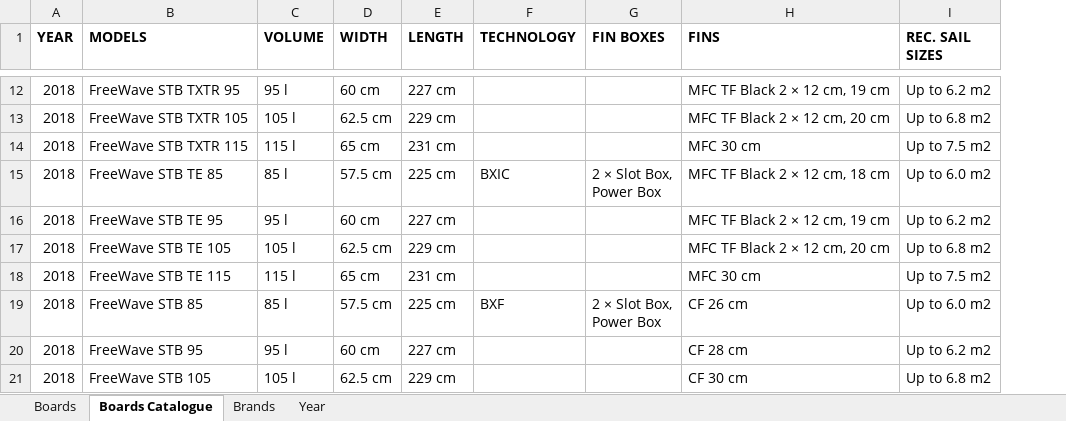
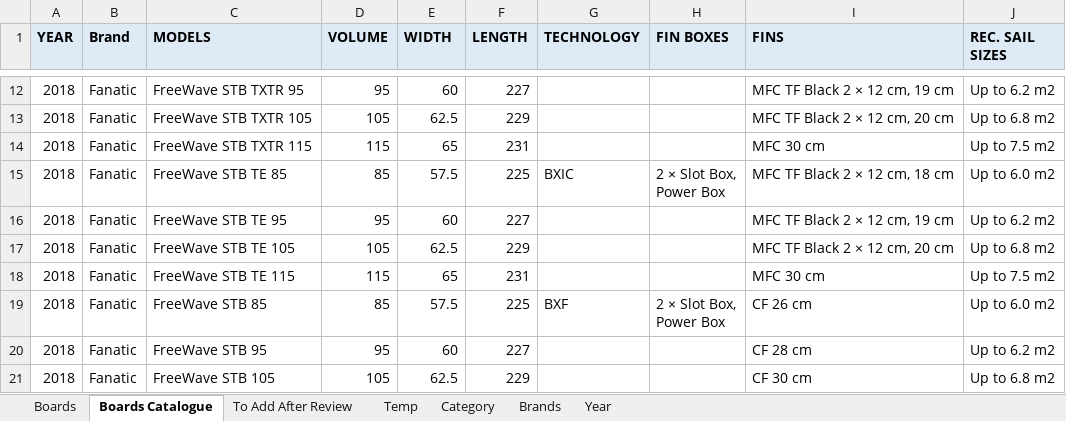
Before and after one commit to bjorn76/WS, an Excel workbook: WS_Boards.xlsx, sheet Boards Catalogue, drawn as a sheet; only a part is shown, gaps mark what is left out; values as stored, in another font and other column widths than the file's, no borders; charts and pictures not drawn; addresses are those after the commit; the diff covers the shown part only; the diff names each change by its address in the sheet, - before the commit and + after, or states it on an @@ line.

```diff
--- a/WS_Boards.xlsx (sheet Boards Catalogue)
+++ b/WS_Boards.xlsx (sheet Boards Catalogue)
+sheet tab: To Add After Review
+sheet tab: Temp
+sheet tab: Category
+column B (Brand), rows 12-21: all Fanatic
-A1 fill: none
+A1 fill: #DEEBF7
-C1:J1 fill: none
+C1:J1 fill: #DEEBF7
-D12 (VOLUME): 95 l
+D12 (VOLUME): 95
-E12 (WIDTH): 60 cm
+E12 (WIDTH): 60
-F12 (LENGTH): 227 cm
+F12 (LENGTH): 227
-D13 (VOLUME): 105 l
+D13 (VOLUME): 105
-E13 (WIDTH): 62.5 cm
+E13 (WIDTH): 62.5
-F13 (LENGTH): 229 cm
+F13 (LENGTH): 229
-D14 (VOLUME): 115 l
+D14 (VOLUME): 115
-E14 (WIDTH): 65 cm
+E14 (WIDTH): 65
-F14 (LENGTH): 231 cm
+F14 (LENGTH): 231
-D15 (VOLUME): 85 l
+D15 (VOLUME): 85
-E15 (WIDTH): 57.5 cm
+E15 (WIDTH): 57.5
-F15 (LENGTH): 225 cm
+F15 (LENGTH): 225
-D16 (VOLUME): 95 l
+D16 (VOLUME): 95
-E16 (WIDTH): 60 cm
+E16 (WIDTH): 60
-F16 (LENGTH): 227 cm
+F16 (LENGTH): 227
-D17 (VOLUME): 105 l
+D17 (VOLUME): 105
-E17 (WIDTH): 62.5 cm
+E17 (WIDTH): 62.5
-F17 (LENGTH): 229 cm
+F17 (LENGTH): 229
-D18 (VOLUME): 115 l
+D18 (VOLUME): 115
-E18 (WIDTH): 65 cm
+E18 (WIDTH): 65
-F18 (LENGTH): 231 cm
+F18 (LENGTH): 231
-D19 (VOLUME): 85 l
+D19 (VOLUME): 85
-E19 (WIDTH): 57.5 cm
+E19 (WIDTH): 57.5
-F19 (LENGTH): 225 cm
+F19 (LENGTH): 225
-D20 (VOLUME): 95 l
+D20 (VOLUME): 95
-E20 (WIDTH): 60 cm
+E20 (WIDTH): 60
-F20 (LENGTH): 227 cm
+F20 (LENGTH): 227
-D21 (VOLUME): 105 l
+D21 (VOLUME): 105
-E21 (WIDTH): 62.5 cm
+E21 (WIDTH): 62.5
-F21 (LENGTH): 229 cm
+F21 (LENGTH): 229
```
Also changed, not shown: other rows of this sheet, sheet Boards, charts or pictures, 9 other files.
